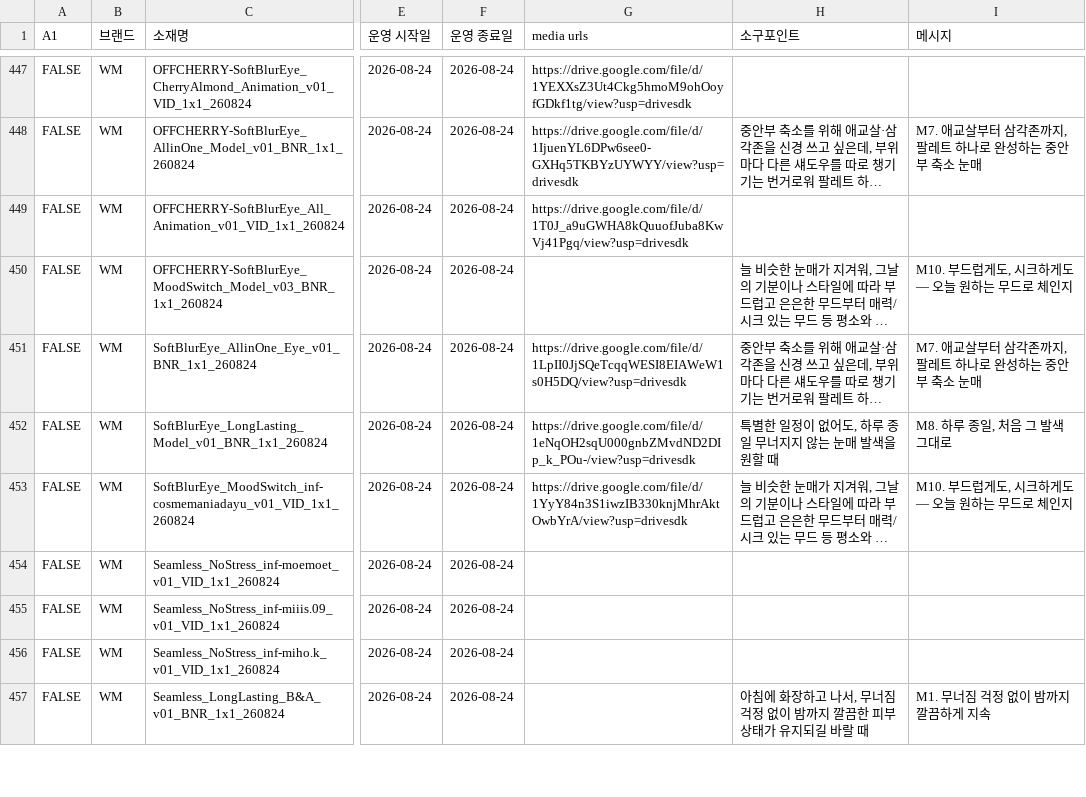
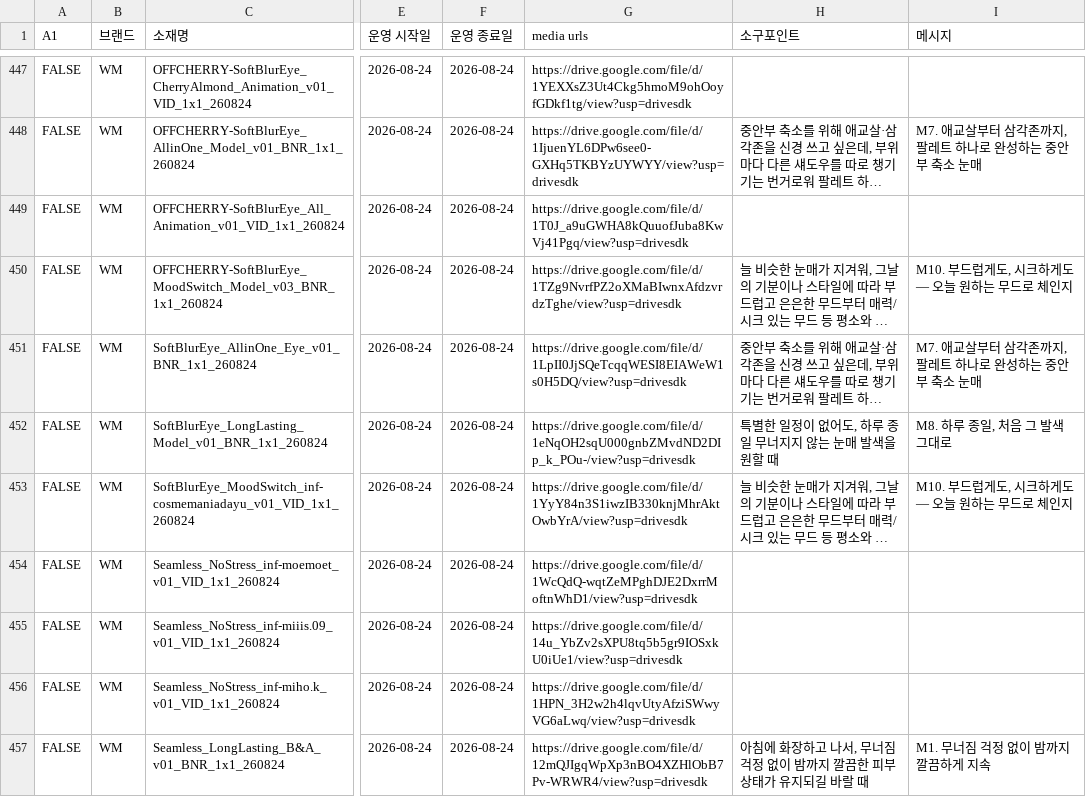
Before and after one commit to qlrltm123-a11y/creative-dashboard, a CSV file: data/cep-log.csv, drawn as a sheet; only a part is shown, gaps mark what is left out; long unchanged cells end in …; the diff covers the shown part only; the diff names each change by its address in the sheet, - before the commit and + after, or states it on an @@ line.

Commit message:
chore: 시트 자동 동기화 2026-08-25T16:28 (data/cep-log.csv)

```diff
--- a/data/cep-log.csv
+++ b/data/cep-log.csv
-G450 (media urls): (empty)
+G450 (media urls): https://drive.google.com/file/d/1TZg9NvrfPZ2oXMaBIwnxAfdzvrdzTghe/view?usp=drivesdk
-G454 (media urls): (empty)
+G454 (media urls): https://drive.google.com/file/d/1WcQdQ-wqtZeMPghDJE2DxrrMoftnWhD1/view?usp=drivesdk
-G455 (media urls): (empty)
+G455 (media urls): https://drive.google.com/file/d/14u_YbZv2sXPU8tq5b5gr9IOSxkU0iUe1/view?usp=drivesdk
-G456 (media urls): (empty)
+G456 (media urls): https://drive.google.com/file/d/1HPN_3H2w2h4lqvUtyAfziSWwyVG6aLwq/view?usp=drivesdk
-G457 (media urls): (empty)
+G457 (media urls): https://drive.google.com/file/d/12mQJIgqWpXp3nBO4XZHlObB7Pv-WRWR4/view?usp=drivesdk
```
Also changed, not shown: 21 edited cells elsewhere in this file.
